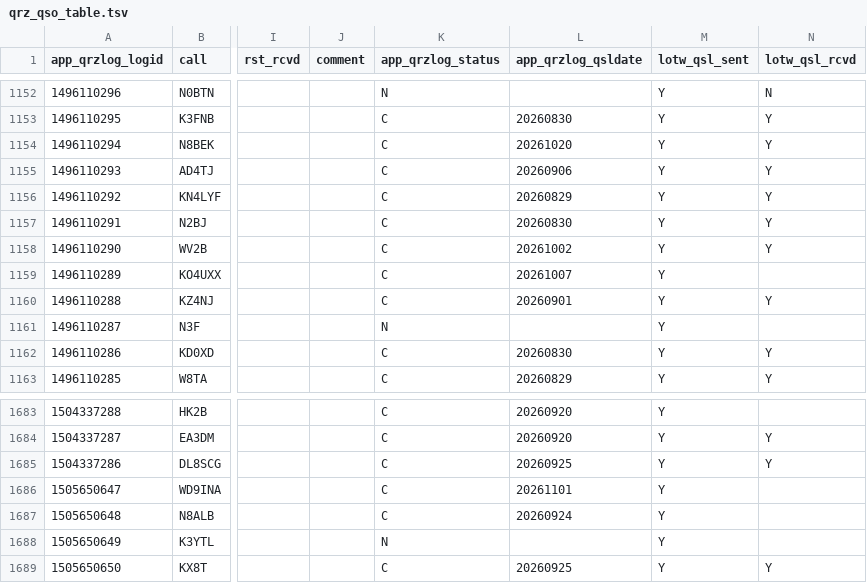
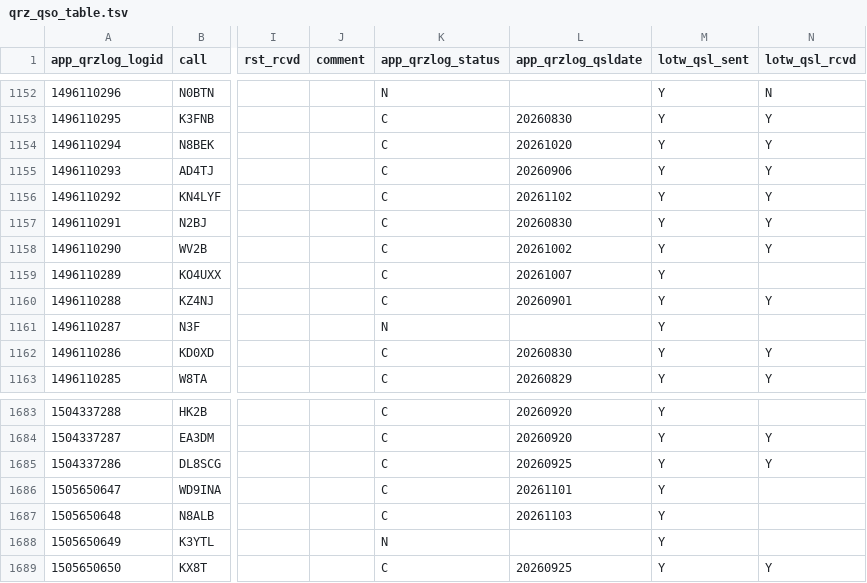
Before and after one commit to gvrocha/contact_mapping, a TSV file: data_output/qrz_qso_table.tsv, drawn as a sheet; only a part is shown, gaps mark what is left out; the diff names each change by its address in the sheet, - before the commit and + after, or states it on an @@ line.

Commit message:
Deploy data 2026-11-03T10:30:00Z

```diff
--- a/data_output/qrz_qso_table.tsv
+++ b/data_output/qrz_qso_table.tsv
-L1156 (app_qrzlog_qsldate): 20260829
+L1156 (app_qrzlog_qsldate): 20261102
-L1687 (app_qrzlog_qsldate): 20260924
+L1687 (app_qrzlog_qsldate): 20261103
```
Also changed, not shown: 1 other file.
